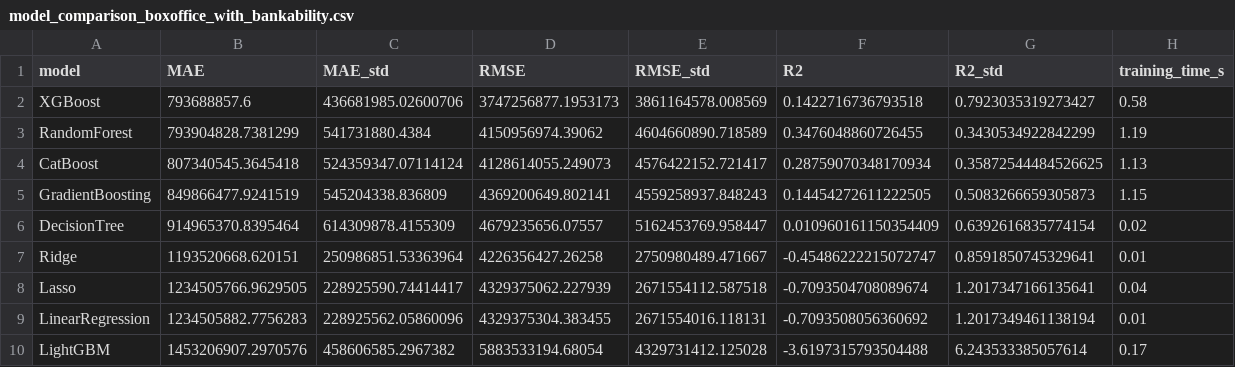
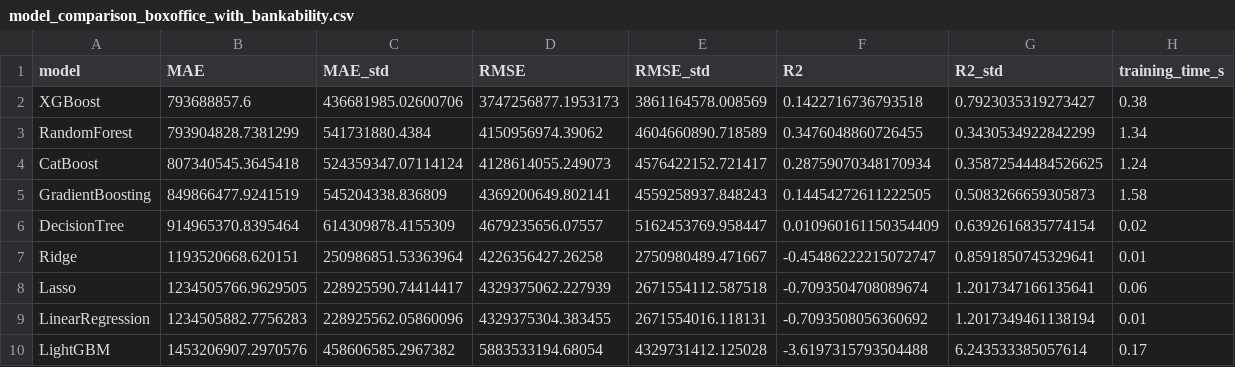
Before and after one commit to themanoj-025/Tamasha, a CSV file: reports/model_comparison_boxoffice_with_bankability.csv, drawn as a sheet.

```diff
--- a/reports/model_comparison_boxoffice_with_bankability.csv
+++ b/reports/model_comparison_boxoffice_with_bankability.csv
@@ -1,9 +1,9 @@
 model,MAE,MAE_std,RMSE,RMSE_std,R2,R2_std,training_time_s
-XGBoost,793688857.6,436681985.02600706,3747256877.1953173,3861164578.008569,0.1422716736793518,0.7923035319273427,0.58
-RandomForest,793904828.7381299,541731880.4384,4150956974.39062,4604660890.718589,0.3476048860726455,0.3430534922842299,1.19
-CatBoost,807340545.3645418,524359347.07114124,4128614055.249073,4576422152.721417,0.28759070348170934,0.35872544484526625,1.13
-GradientBoosting,849866477.9241519,545204338.836809,4369200649.802141,4559258937.848243,0.14454272611222505,0.5083266659305873,1.15
+XGBoost,793688857.6,436681985.02600706,3747256877.1953173,3861164578.008569,0.1422716736793518,0.7923035319273427,0.38
+RandomForest,793904828.7381299,541731880.4384,4150956974.39062,4604660890.718589,0.3476048860726455,0.3430534922842299,1.34
+CatBoost,807340545.3645418,524359347.07114124,4128614055.249073,4576422152.721417,0.28759070348170934,0.35872544484526625,1.24
+GradientBoosting,849866477.9241519,545204338.836809,4369200649.802141,4559258937.848243,0.14454272611222505,0.5083266659305873,1.58
 DecisionTree,914965370.8395464,614309878.4155309,4679235656.07557,5162453769.958447,0.010960161150354409,0.6392616835774154,0.02
 Ridge,1193520668.620151,250986851.53363964,4226356427.26258,2750980489.471667,-0.45486222215072747,0.8591850745329641,0.01
-Lasso,1234505766.9629505,228925590.74414417,4329375062.227939,2671554112.587518,-0.7093504708089674,1.2017347166135641,0.04
+Lasso,1234505766.9629505,228925590.74414417,4329375062.227939,2671554112.587518,-0.7093504708089674,1.2017347166135641,0.06
 LinearRegression,1234505882.7756283,228925562.05860096,4329375304.383455,2671554016.118131,-0.7093508056360692,1.2017349461138194,0.01
```
Also changed, not shown: reports/model_comparison_boxoffice_baseline.csv, reports/model_comparison_rating.csv, 2 other files.
